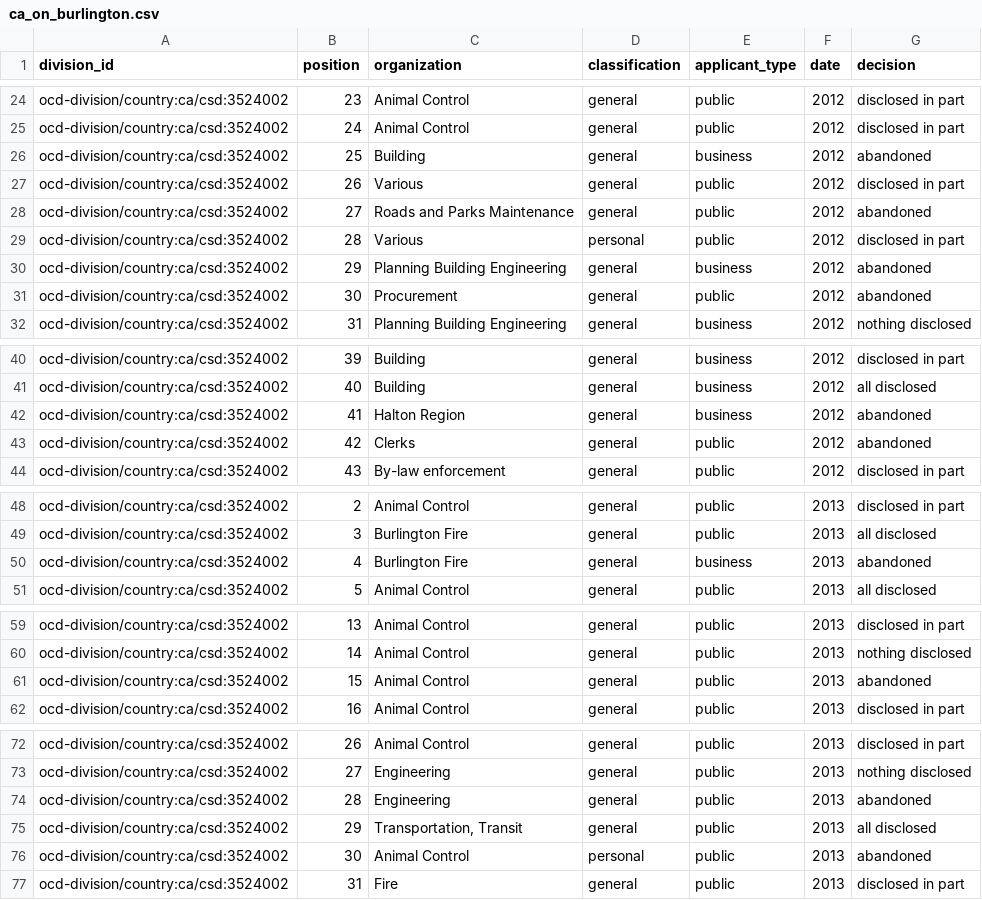
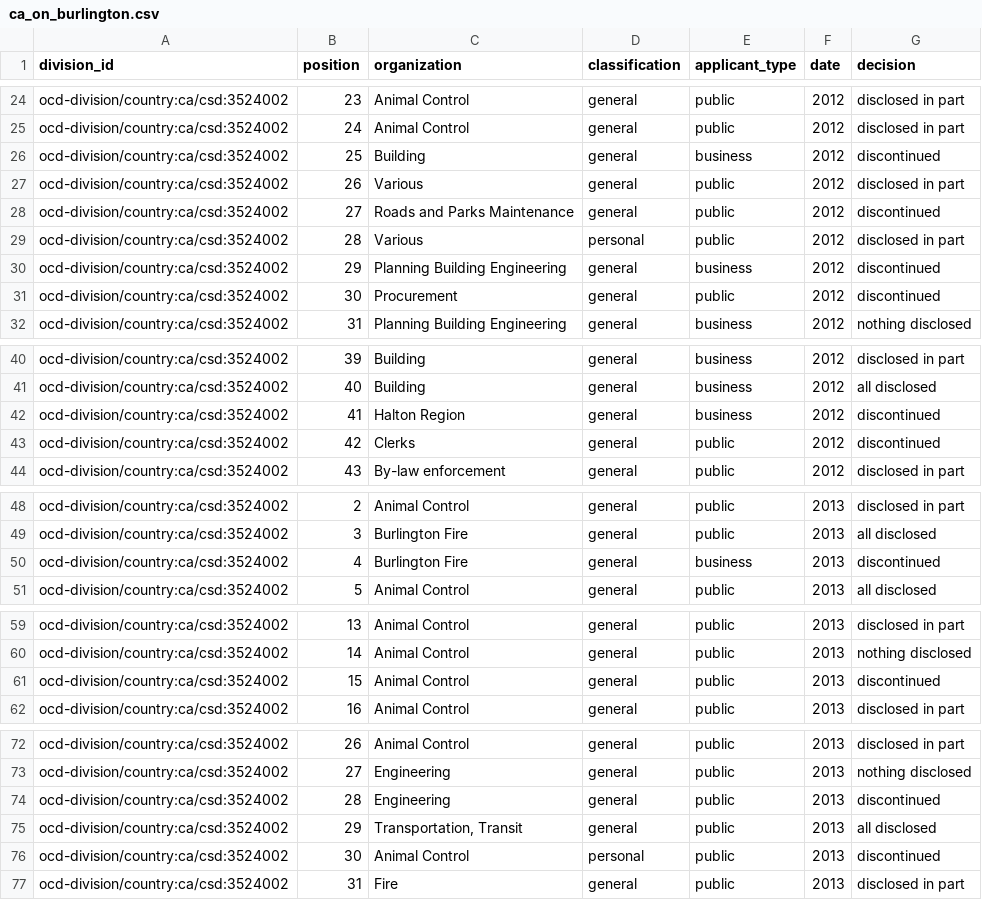
Before and after one commit to jpmckinney/information_request_summaries_and_responses, a CSV file: summaries/ca_on_burlington.csv, drawn as a sheet; only a part is shown, gaps mark what is left out; the diff covers the shown part only.

```diff
--- a/summaries/ca_on_burlington.csv
+++ b/summaries/ca_on_burlington.csv
@@ -25,8 +25,8 @@ ocd-division/country:ca/csd:3524002,23,Animal Control,general,public,2012,disclo
 ocd-division/country:ca/csd:3524002,24,Animal Control,general,public,2012,disclosed in part
-ocd-division/country:ca/csd:3524002,25,Building,general,business,2012,abandoned
+ocd-division/country:ca/csd:3524002,25,Building,general,business,2012,discontinued
 ocd-division/country:ca/csd:3524002,26,Various,general,public,2012,disclosed in part
-ocd-division/country:ca/csd:3524002,27,Roads and Parks Maintenance,general,public,2012,abandoned
+ocd-division/country:ca/csd:3524002,27,Roads and Parks Maintenance,general,public,2012,discontinued
 ocd-division/country:ca/csd:3524002,28,Various,personal,public,2012,disclosed in part
-ocd-division/country:ca/csd:3524002,29,Planning Building Engineering,general,business,2012,abandoned
-ocd-division/country:ca/csd:3524002,30,Procurement ,general,public,2012,abandoned
+ocd-division/country:ca/csd:3524002,29,Planning Building Engineering,general,business,2012,discontinued
+ocd-division/country:ca/csd:3524002,30,Procurement ,general,public,2012,discontinued
 ocd-division/country:ca/csd:3524002,31,Planning Building Engineering,general,business,2012,nothing disclosed
@@ -41,4 +41,4 @@ ocd-division/country:ca/csd:3524002,39,Building,general,business,2012,disclosed
 ocd-division/country:ca/csd:3524002,40,Building,general,business,2012,all disclosed
-ocd-division/country:ca/csd:3524002,41,Halton Region,general,business,2012,abandoned
-ocd-division/country:ca/csd:3524002,42,Clerks,general,public,2012,abandoned
+ocd-division/country:ca/csd:3524002,41,Halton Region,general,business,2012,discontinued
+ocd-division/country:ca/csd:3524002,42,Clerks,general,public,2012,discontinued
 ocd-division/country:ca/csd:3524002,43,By-law enforcement,general,public,2012,disclosed in part
@@ -49,3 +49,3 @@ ocd-division/country:ca/csd:3524002,2,Animal Control,general,public,2013,disclos
 ocd-division/country:ca/csd:3524002,3,Burlington Fire,general,public,2013,all disclosed
-ocd-division/country:ca/csd:3524002,4,Burlington Fire,general,business,2013,abandoned
+ocd-division/country:ca/csd:3524002,4,Burlington Fire,general,business,2013,discontinued
 ocd-division/country:ca/csd:3524002,5,Animal Control,general,public,2013,all disclosed
@@ -60,3 +60,3 @@ ocd-division/country:ca/csd:3524002,13,Animal Control,general,public,2013,disclo
 ocd-division/country:ca/csd:3524002,14,Animal Control,general,public,2013,nothing disclosed
-ocd-division/country:ca/csd:3524002,15,Animal Control,general,public,2013,abandoned
+ocd-division/country:ca/csd:3524002,15,Animal Control,general,public,2013,discontinued
 ocd-division/country:ca/csd:3524002,16,Animal Control,general,public,2013,disclosed in part
@@ -73,5 +73,5 @@ ocd-division/country:ca/csd:3524002,26,Animal Control,general,public,2013,disclo
 ocd-division/country:ca/csd:3524002,27,Engineering,general,public,2013,nothing disclosed
-ocd-division/country:ca/csd:3524002,28,Engineering,general,public,2013,abandoned
+ocd-division/country:ca/csd:3524002,28,Engineering,general,public,2013,discontinued
 ocd-division/country:ca/csd:3524002,29,"Transportation, Transit",general,public,2013,all disclosed
-ocd-division/country:ca/csd:3524002,30,Animal Control,personal,public,2013,abandoned
+ocd-division/country:ca/csd:3524002,30,Animal Control,personal,public,2013,discontinued
 ocd-division/country:ca/csd:3524002,31,Fire,general,public,2013,disclosed in part
```
Also changed, not shown: 3 edited cells elsewhere in this file, summaries/ca_ab_calgary.csv, summaries/ca_on_greater_sudbury.csv, 10 other files.
